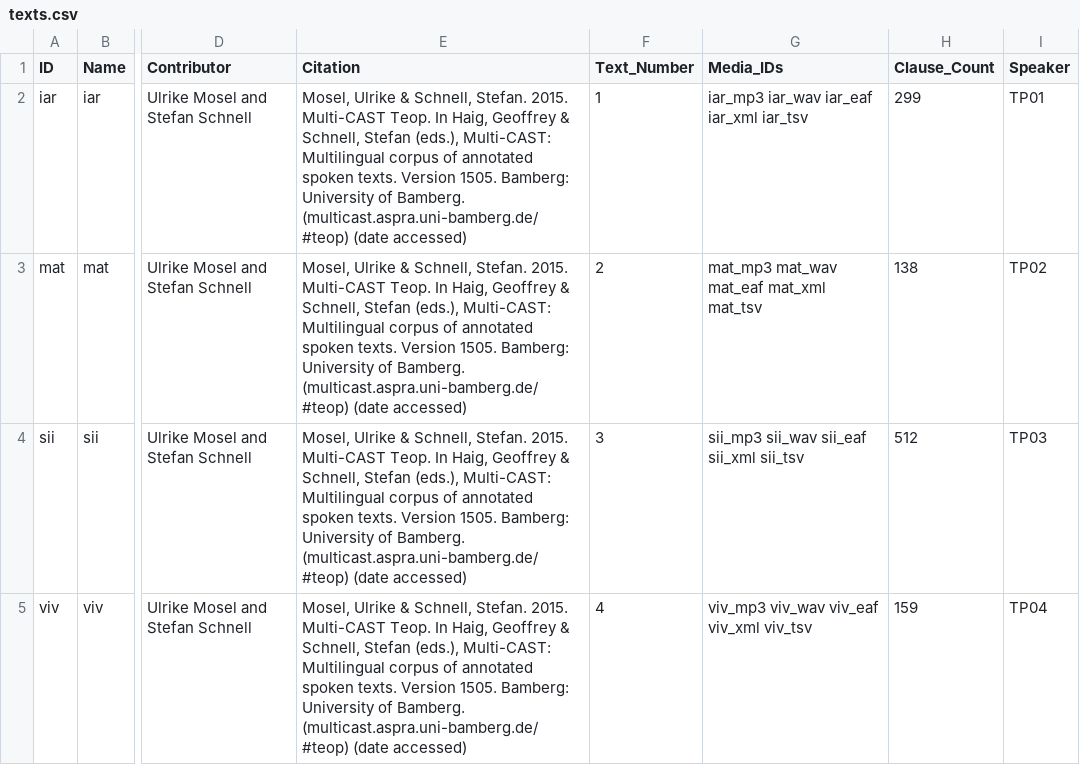
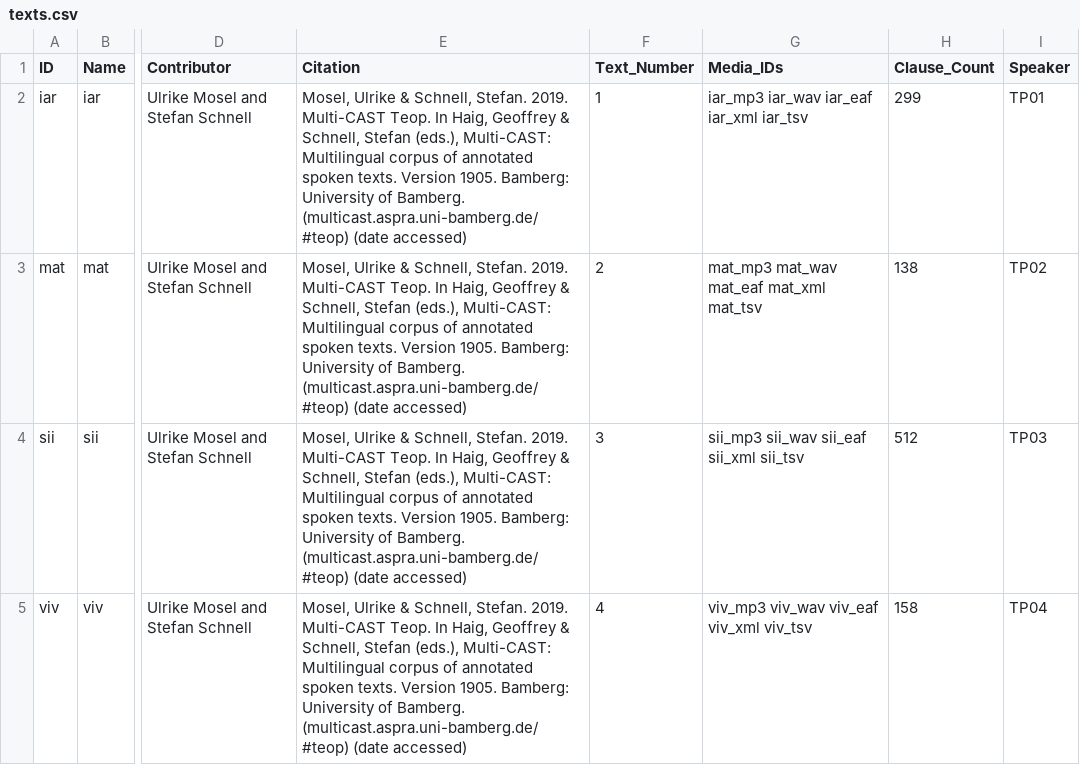
Before and after one commit to Multi-CAST/mcteop, a CSV file: cldf/texts.csv, drawn as a sheet; only a part is shown, gaps mark what is left out; the diff names each change by its address in the sheet, - before the commit and + after, or states it on an @@ line.

```diff
--- a/cldf/texts.csv
+++ b/cldf/texts.csv
-E2:E5 (Citation): …Schnell, Stefan. 2015. Multi-CAST Teop. In Haig, Geoffrey & Schnell, Stefan (eds.), Multi-CAST: Multilingual corpus of annotated spoken texts. Version 1505. Bamberg: University…
+E2:E5 (Citation): …Schnell, Stefan. 2019. Multi-CAST Teop. In Haig, Geoffrey & Schnell, Stefan (eds.), Multi-CAST: Multilingual corpus of annotated spoken texts. Version 1905. Bamberg: University…
-H5 (Clause_Count): 159
+H5 (Clause_Count): 158
```
Also changed, not shown: cldf/media.csv, cldf/media/mc_teop_iar.tsv, 19 other files.
